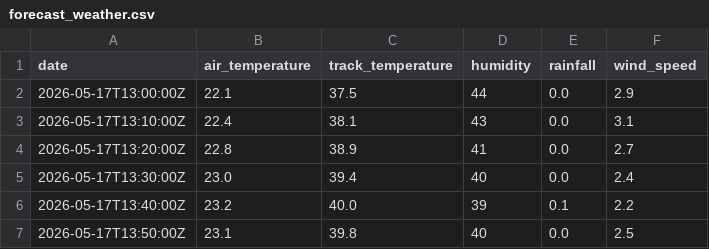
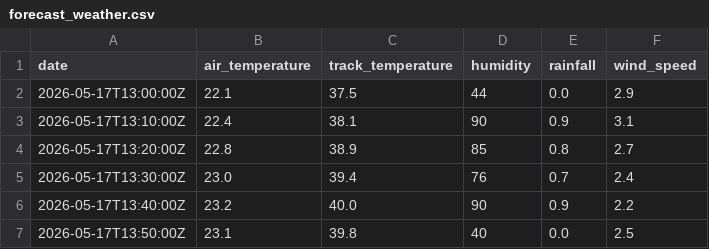
Before and after one commit to kvietelaitis/b132-projektas, a CSV file: forecast_weather.csv, drawn as a sheet.

```diff
--- a/forecast_weather.csv
+++ b/forecast_weather.csv
@@ -2,6 +2,6 @@ date,air_temperature,track_temperature,humidity,rainfall,wind_speed
 2026-05-17T13:00:00Z,22.1,37.5,44,0.0,2.9
-2026-05-17T13:10:00Z,22.4,38.1,43,0.0,3.1
-2026-05-17T13:20:00Z,22.8,38.9,41,0.0,2.7
-2026-05-17T13:30:00Z,23.0,39.4,40,0.0,2.4
-2026-05-17T13:40:00Z,23.2,40.0,39,0.1,2.2
+2026-05-17T13:10:00Z,22.4,38.1,90,0.9,3.1
+2026-05-17T13:20:00Z,22.8,38.9,85,0.8,2.7
+2026-05-17T13:30:00Z,23.0,39.4,76,0.7,2.4
+2026-05-17T13:40:00Z,23.2,40.0,90,0.9,2.2
 2026-05-17T13:50:00Z,23.1,39.8,40,0.0,2.5
```
Also changed, not shown: 4 other files.
